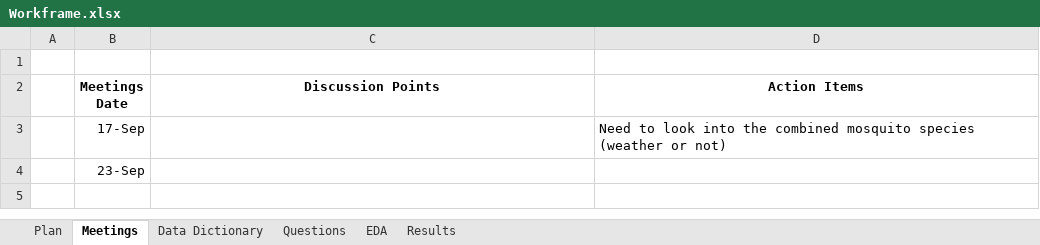
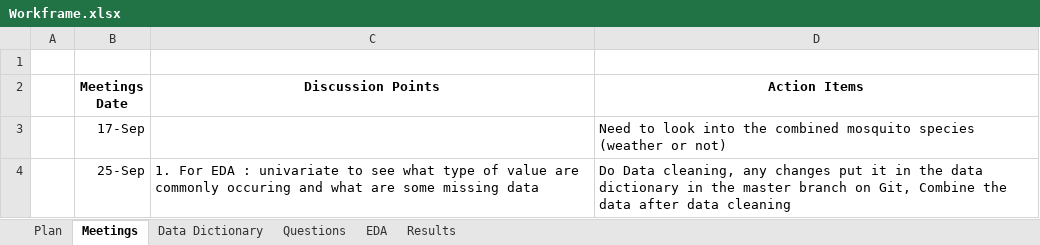
Before and after one commit to jsiwu94/kaggle-competition1, an Excel workbook: Workframe.xlsx, sheet Meetings, drawn as a sheet; values as stored, in another font and other column widths than the file's, no borders; removed rows and columns are numbered as before the commit, all else as after; the diff names each change by its address in the sheet, - before the commit and + after, or states it on an @@ line.

Commit message:
meeting update

```diff
--- a/Workframe.xlsx (sheet Meetings)
+++ b/Workframe.xlsx (sheet Meetings)
-row 4:  | 23-Sep
+row 4:  | 25-Sep | 1. For EDA : univariate to see what type of value are commonly occuring and what are some missing data | Do Data cleaning, any changes put it in the data dictionary in the master branch on Git, Combine the data after data cleaning
```
Also changed, not shown: sheet Plan, 2 other files.
